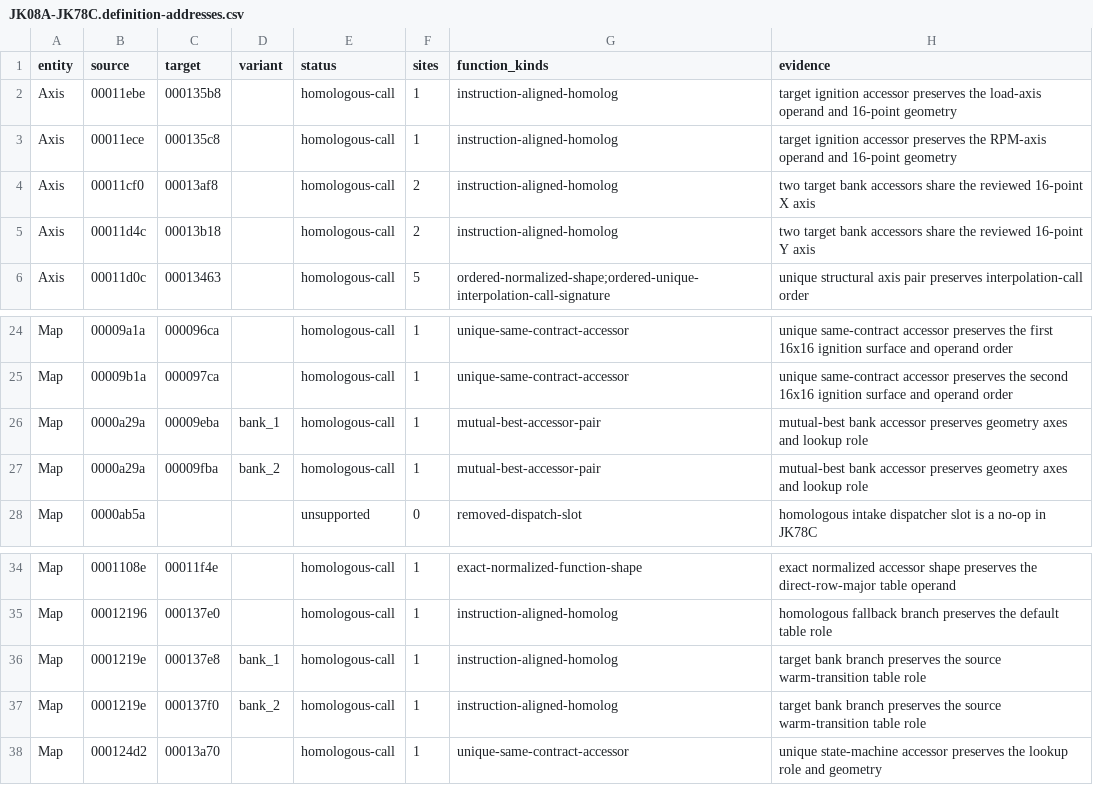
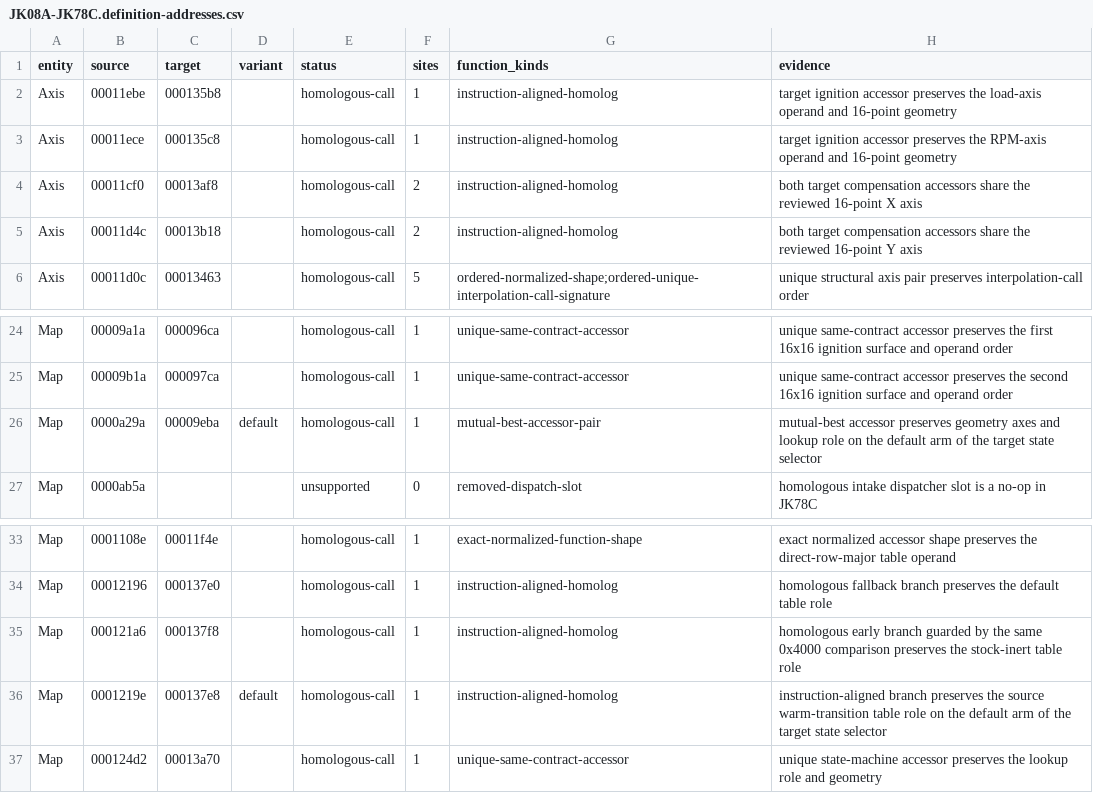
Before and after one commit to irudoy/v, a CSV file: defs/JK08A-JK78C.definition-addresses.csv, drawn as a sheet; only a part is shown, gaps mark what is left out.

```diff
--- a/defs/JK08A-JK78C.definition-addresses.csv
+++ b/defs/JK08A-JK78C.definition-addresses.csv
@@ -3,4 +3,4 @@ Axis,00011ebe,000135b8,,homologous-call,1,instruction-aligned-homolog,target ign
 Axis,00011ece,000135c8,,homologous-call,1,instruction-aligned-homolog,target ignition accessor preserves the RPM-axis operand and 16-point geometry
-Axis,00011cf0,00013af8,,homologous-call,2,instruction-aligned-homolog,two target bank accessors share the reviewed 16-point X axis
-Axis,00011d4c,00013b18,,homologous-call,2,instruction-aligned-homolog,two target bank accessors share the reviewed 16-point Y axis
+Axis,00011cf0,00013af8,,homologous-call,2,instruction-aligned-homolog,both target compensation accessors share the reviewed 16-point X axis
+Axis,00011d4c,00013b18,,homologous-call,2,instruction-aligned-homolog,both target compensation accessors share the reviewed 16-point Y axis
 Axis,00011d0c,00013463,,homologous-call,5,ordered-normalized-shape;ordered-unique-interpolation-call-signature,unique structural axis pair preserves interpolation-call order
@@ -25,4 +25,3 @@ Map,00009a1a,000096ca,,homologous-call,1,unique-same-contract-accessor,unique sa
 Map,00009b1a,000097ca,,homologous-call,1,unique-same-contract-accessor,unique same-contract accessor preserves the second 16x16 ignition surface and operand order
-Map,0000a29a,00009eba,bank_1,homologous-call,1,mutual-best-accessor-pair,mutual-best bank accessor preserves geometry axes and lookup role
-Map,0000a29a,00009fba,bank_2,homologous-call,1,mutual-best-accessor-pair,mutual-best bank accessor preserves geometry axes and lookup role
+Map,0000a29a,00009eba,default,homologous-call,1,mutual-best-accessor-pair,mutual-best accessor preserves geometry axes and lookup role on the default arm of the target state selector
 Map,0000ab5a,,,unsupported,0,removed-dispatch-slot,homologous intake dispatcher slot is a no-op in JK78C
@@ -35,4 +34,4 @@ Map,0001108e,00011f4e,,homologous-call,1,exact-normalized-function-shape,exact n
 Map,00012196,000137e0,,homologous-call,1,instruction-aligned-homolog,homologous fallback branch preserves the default table role
-Map,0001219e,000137e8,bank_1,homologous-call,1,instruction-aligned-homolog,target bank branch preserves the source warm-transition table role
-Map,0001219e,000137f0,bank_2,homologous-call,1,instruction-aligned-homolog,target bank branch preserves the source warm-transition table role
+Map,000121a6,000137f8,,homologous-call,1,instruction-aligned-homolog,homologous early branch guarded by the same 0x4000 comparison preserves the stock-inert table role
+Map,0001219e,000137e8,default,homologous-call,1,instruction-aligned-homolog,instruction-aligned branch preserves the source warm-transition table role on the default arm of the target state selector
 Map,000124d2,00013a70,,homologous-call,1,unique-same-contract-accessor,unique state-machine accessor preserves the lookup role and geometry
```
Also changed, not shown: defs/JK08A-1ND.definition-addresses.csv, patches/1nd-runtime-correspondence.csv, 27 other files.
